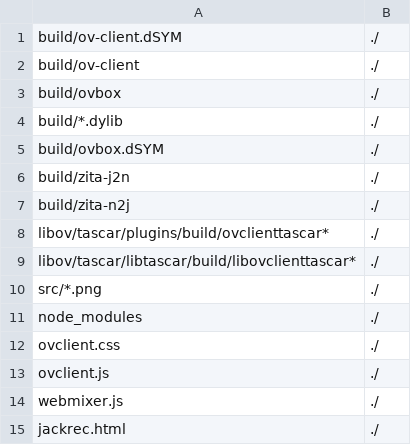
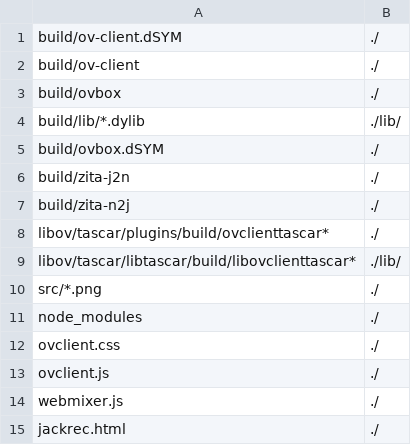
Before and after one commit to gisogrimm/ov-client, a CSV file: packaging/Darwin/ov-client.csv, drawn as a sheet.

Commit message:
try to fix packaging

```diff
--- a/packaging/Darwin/ov-client.csv
+++ b/packaging/Darwin/ov-client.csv
@@ -3,3 +3,3 @@ build/ov-client,./
 build/ovbox,./
-build/*.dylib,./
+build/lib/*.dylib,./lib/
 build/ovbox.dSYM,./
@@ -8,3 +8,3 @@ build/zita-n2j,./
 libov/tascar/plugins/build/ovclienttascar*,./
-libov/tascar/libtascar/build/libovclienttascar*,./
+libov/tascar/libtascar/build/libovclienttascar*,./lib/
 src/*.png,./
```
Also changed, not shown: 2 other files.
